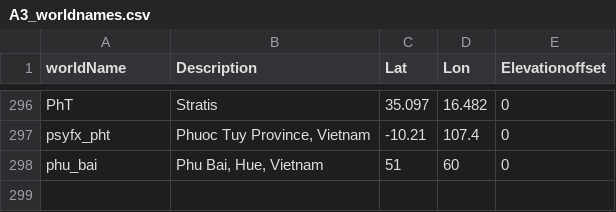
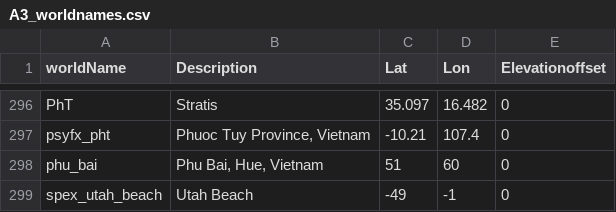
Before and after one commit to alphakilo11/ArmA-3, a CSV file: data/A3_worldnames.csv, drawn as a sheet; only a part is shown, gaps mark what is left out; the diff names each change by its address in the sheet, - before the commit and + after, or states it on an @@ line.

Commit message:
added Utah Beach

```diff
--- a/data/A3_worldnames.csv
+++ b/data/A3_worldnames.csv
+row 299: spex_utah_beach | Utah Beach | -49 | -1 | 0
```
